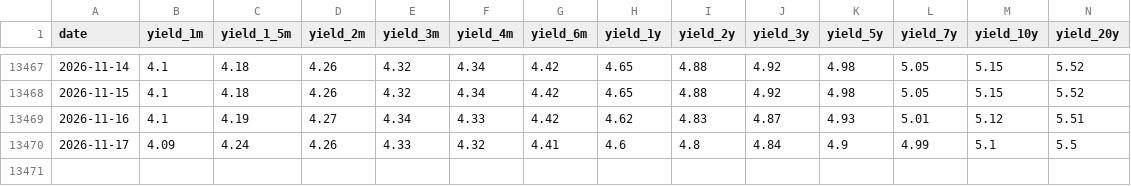
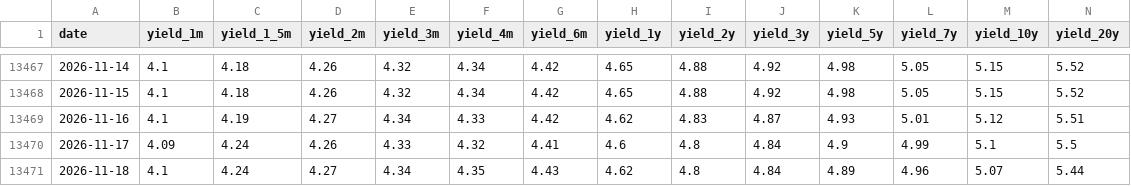
Before and after one commit to QAAAQ123/us-treasury-yield-timeseries-pipeline, a CSV file: data/mart/yield_curve/yield_curve.csv, drawn as a sheet; only a part is shown, gaps mark what is left out; rows hold the shown columns only; the diff names each change by its address in the sheet, - before the commit and + after, or states it on an @@ line.

```diff
--- a/data/mart/yield_curve/yield_curve.csv
+++ b/data/mart/yield_curve/yield_curve.csv
+row 13471: 2026-11-18 | 4.1 | 4.24 | 4.27 | 4.34 | 4.35 | 4.43 | 4.62 | 4.8 | 4.84 | 4.89 | 4.96 | 5.07 | 5.44
```
Also changed, not shown: data/mart/yield_spread/yield_spread.csv.
